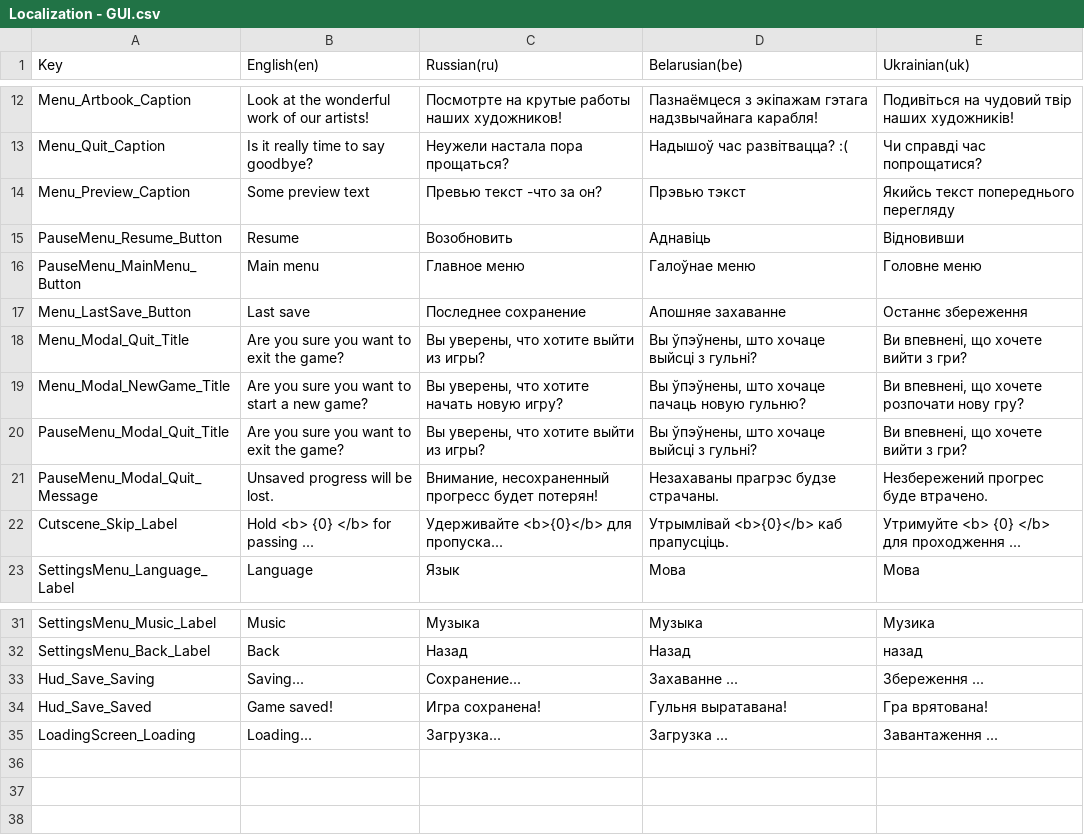
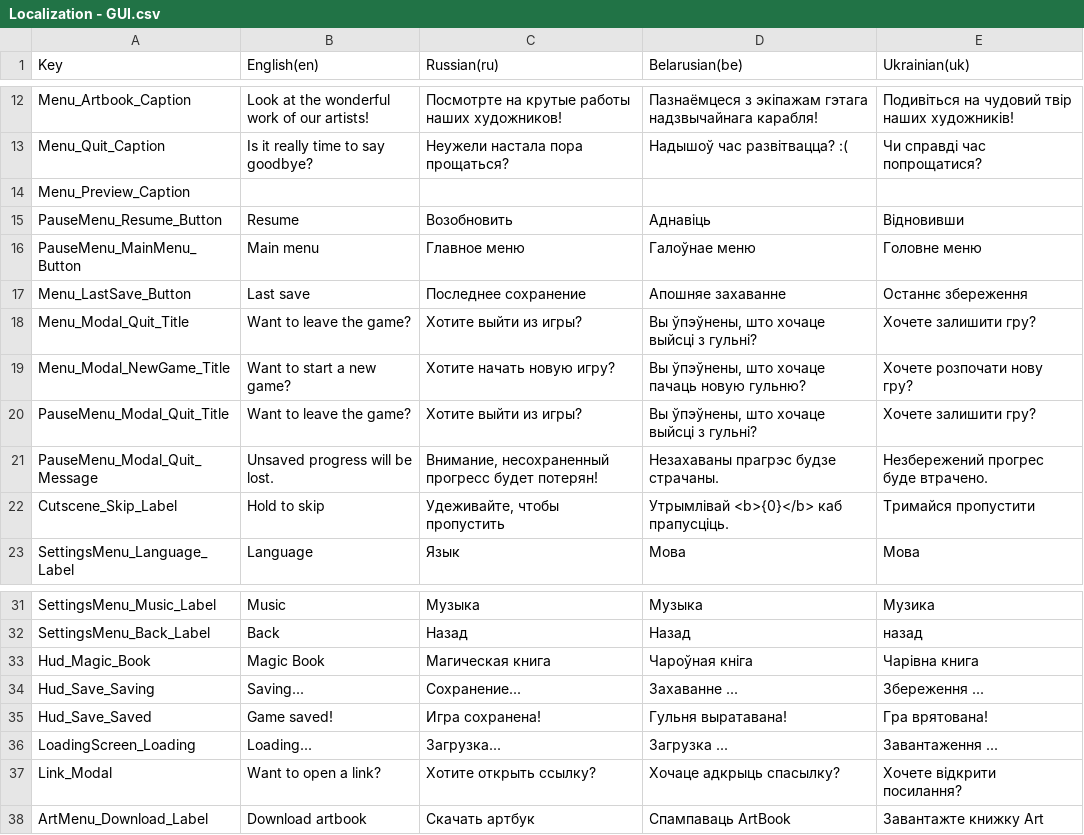
Before and after one commit to GamedevExperienceStables/gamedev-experience-stables, a CSV file: Assets/Game/Level/Data/Localization/ImportedSheets/Localization - GUI.csv, drawn as a sheet; only a part is shown, gaps mark what is left out.

```diff
--- a/Assets/Game/Level/Data/Localization/ImportedSheets/Localization - GUI.csv
+++ b/Assets/Game/Level/Data/Localization/ImportedSheets/Localization - GUI.csv
@@ -13,3 +13,3 @@ Menu_Artbook_Caption,Look at the  wonderful work of our artists!,Посмотр
 Menu_Quit_Caption,Is it really time to say goodbye?,Неужели настала пора прощаться?,Надышоў час развітвацца? :(,Чи справді час попрощатися?
-Menu_Preview_Caption,Some preview text,Превью текст -что за он?,Прэвью тэкст,Якийсь текст попереднього перегляду
+Menu_Preview_Caption, , , ,
 PauseMenu_Resume_Button,Resume,Возобновить,Аднавіць,Відновивши
@@ -17,7 +17,7 @@ PauseMenu_MainMenu_Button,Main menu,Главное меню,Галоўнае м
 Menu_LastSave_Button,Last save,Последнее сохранение,Апошняе захаванне,Останнє збереження
-Menu_Modal_Quit_Title,Are you sure you want to exit the game?,"Вы уверены, что хотите выйти из игры?","Вы ўпэўнены, што хочаце выйсці з гульні?","Ви впевнені, що хочете вийти з гри?"
-Menu_Modal_NewGame_Title,Are you sure you want to start a new game?,"Вы уверены, что хотите начать новую игру?","Вы ўпэўнены, што хочаце пачаць новую гульню?","Ви впевнені, що хочете розпочати нову гру?"
-PauseMenu_Modal_Quit_Title,Are you sure you want to exit the game?,"Вы уверены, что хотите выйти из игры?","Вы ўпэўнены, што хочаце выйсці з гульні?","Ви впевнені, що хочете вийти з гри?"
+Menu_Modal_Quit_Title,Want to leave the game?,Хотите выйти из игры?,"Вы ўпэўнены, што хочаце выйсці з гульні?",Хочете залишити гру?
+Menu_Modal_NewGame_Title,Want to start a new game?,Хотите начать новую игру?,"Вы ўпэўнены, што хочаце пачаць новую гульню?",Хочете розпочати нову гру?
+PauseMenu_Modal_Quit_Title,Want to leave the game?,Хотите выйти из игры?,"Вы ўпэўнены, што хочаце выйсці з гульні?",Хочете залишити гру?
 PauseMenu_Modal_Quit_Message,Unsaved progress will be lost.,"Внимание, несохраненный прогресс будет потерян!",Незахаваны прагрэс будзе страчаны.,Незбережений прогрес буде втрачено.
-Cutscene_Skip_Label,Hold <b> {0} </b> for passing ...,Удерживайте <b>{0}</b> для пропуска...,Утрымлівай <b>{0}</b> каб прапусціць.,Утримуйте <b> {0} </b> для проходження ...
+Cutscene_Skip_Label,Hold to skip,"Удеживайте, чтобы пропустить",Утрымлівай <b>{0}</b> каб прапусціць.,Тримайся пропустити
 SettingsMenu_Language_Label,Language,Язык,Мова,Мова
@@ -32,2 +32,3 @@ SettingsMenu_Music_Label,Music,Музыка,Музыка,Музика
 SettingsMenu_Back_Label,Back,Назад,Назад,назад
+Hud_Magic_Book,Magic Book,Магическая книга,Чароўная кніга,Чарівна книга
 Hud_Save_Saving,Saving...,Сохранение...,Захаванне ...,Збереження ...
@@ -35 +36,3 @@ Hud_Save_Saved,Game saved!,Игра сохранена!,Гульня вырат
 LoadingScreen_Loading,Loading...,Загрузка...,Загрузка ...,Завантаження ...
+Link_Modal,Want to open a link?,Хотите открыть ссылку?,Хочаце адкрыць спасылку?,Хочете відкрити посилання?
+ArtMenu_Download_Label,Download artbook,Скачать артбук,Спампаваць ArtBook,Завантажте книжку Art
```
Also changed, not shown: Assets/Game/Level/Data/Localization/ImportedSheets/Localization - GamePlay.csv, 54 other files.
